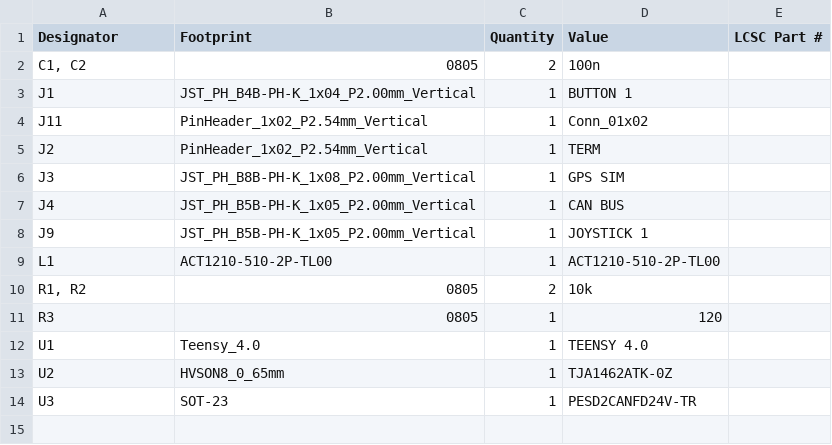
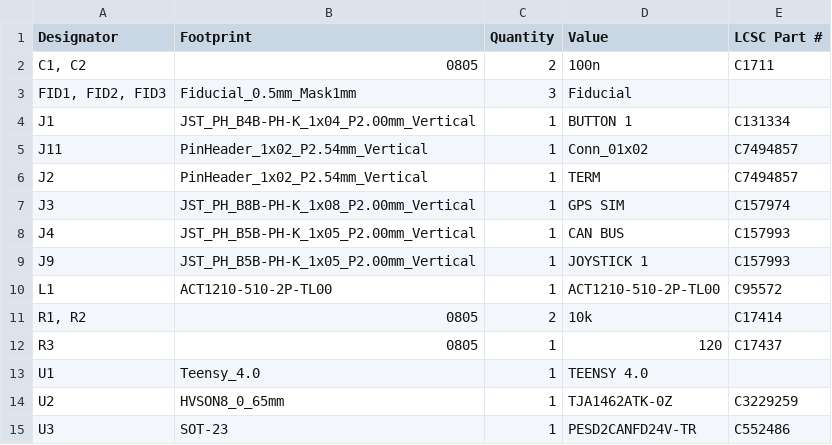
Before and after one commit to ajayre/tandemleveller, a CSV file: Electronics/GPS IMU Simulator/GPS IMU Simulator/production/bom.csv, drawn as a sheet.

```diff
--- a/Electronics/GPS IMU Simulator/GPS IMU Simulator/production/bom.csv
+++ b/Electronics/GPS IMU Simulator/GPS IMU Simulator/production/bom.csv
@@ -1,14 +1,15 @@
 Designator,Footprint,Quantity,Value,LCSC Part #
-"C1, C2",0805,2,100n,
-J1,JST_PH_B4B-PH-K_1x04_P2.00mm_Vertical,1,BUTTON 1,
-J11,PinHeader_1x02_P2.54mm_Vertical,1,Conn_01x02,
-J2,PinHeader_1x02_P2.54mm_Vertical,1,TERM,
-J3,JST_PH_B8B-PH-K_1x08_P2.00mm_Vertical,1,GPS SIM,
-J4,JST_PH_B5B-PH-K_1x05_P2.00mm_Vertical,1,CAN BUS,
-J9,JST_PH_B5B-PH-K_1x05_P2.00mm_Vertical,1,JOYSTICK 1,
-L1,ACT1210-510-2P-TL00,1,ACT1210-510-2P-TL00,
-"R1, R2",0805,2,10k,
-R3,0805,1,120,
+"C1, C2",0805,2,100n,C1711
+"FID1, FID2, FID3",Fiducial_0.5mm_Mask1mm,3,Fiducial,
+J1,JST_PH_B4B-PH-K_1x04_P2.00mm_Vertical,1,BUTTON 1,C131334
+J11,PinHeader_1x02_P2.54mm_Vertical,1,Conn_01x02,C7494857
+J2,PinHeader_1x02_P2.54mm_Vertical,1,TERM,C7494857
+J3,JST_PH_B8B-PH-K_1x08_P2.00mm_Vertical,1,GPS SIM,C157974
+J4,JST_PH_B5B-PH-K_1x05_P2.00mm_Vertical,1,CAN BUS,C157993
+J9,JST_PH_B5B-PH-K_1x05_P2.00mm_Vertical,1,JOYSTICK 1,C157993
+L1,ACT1210-510-2P-TL00,1,ACT1210-510-2P-TL00,C95572
+"R1, R2",0805,2,10k,C17414
+R3,0805,1,120,C17437
 U1,Teensy_4.0,1,TEENSY 4.0,
-U2,HVSON8_0_65mm,1,TJA1462ATK-0Z,
-U3,SOT-23,1,PESD2CANFD24V-TR,
+U2,HVSON8_0_65mm,1,TJA1462ATK-0Z,C3229259
+U3,SOT-23,1,PESD2CANFD24V-TR,C552486
```
Also changed, not shown: Electronics/Controller/production/positions.csv, Electronics/GPS IMU Simulator/GPS IMU Simulator/production/positions.csv, 36 other files.
